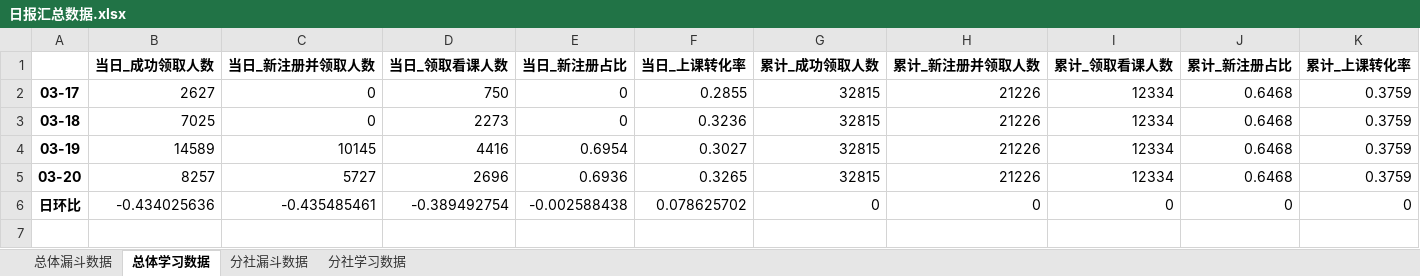
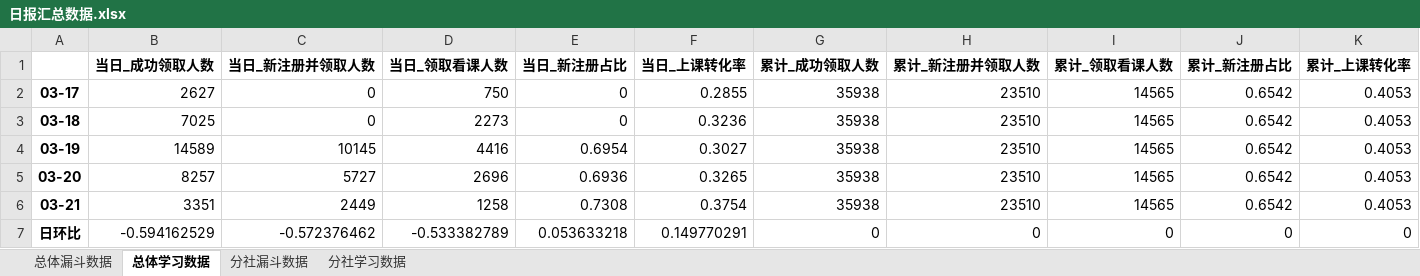
Before and after one commit to BestJoker/pandasDemo, an Excel workbook: data/日报汇总数据.xlsx, sheet 总体学习数据, drawn as a sheet; values as stored, in another font and other column widths than the file's, no borders; addresses are those after the commit; the diff names each change by its address in the sheet, - before the commit and + after, or states it on an @@ line.

```diff
--- a/data/日报汇总数据.xlsx (sheet 总体学习数据)
+++ b/data/日报汇总数据.xlsx (sheet 总体学习数据)
-G2:G5 (累计_成功领取人数): 32815
+G2:G5 (累计_成功领取人数): 35938
-H2:H5 (累计_新注册并领取人数): 21226
+H2:H5 (累计_新注册并领取人数): 23510
-I2:I5 (累计_领取看课人数): 12334
+I2:I5 (累计_领取看课人数): 14565
-J2:J5 (累计_新注册占比): 0.6468
+J2:J5 (累计_新注册占比): 0.6542
-K2:K5 (累计_上课转化率): 0.3759
+K2:K5 (累计_上课转化率): 0.4053
+row 6: 03-21 | 3351 | 2449 | 1258 | 0.7308 | 0.3754 | 35938 | 23510 | 14565 | 0.6542 | 0.4053
-B7 (当日_成功领取人数): -0.434025636
+B7 (当日_成功领取人数): -0.594162529
-C7 (当日_新注册并领取人数): -0.435485461
+C7 (当日_新注册并领取人数): -0.572376462
-D7 (当日_领取看课人数): -0.389492754
+D7 (当日_领取看课人数): -0.533382789
-E7 (当日_新注册占比): -0.002588438
+E7 (当日_新注册占比): 0.053633218
-F7 (当日_上课转化率): 0.078625702
+F7 (当日_上课转化率): 0.149770291
```
Also changed, not shown: sheet 分社漏斗数据, sheet 分社学习数据, sheet 总体漏斗数据, data/学习数据.xlsx, data/漏斗数据.xlsx, 7 other files.
